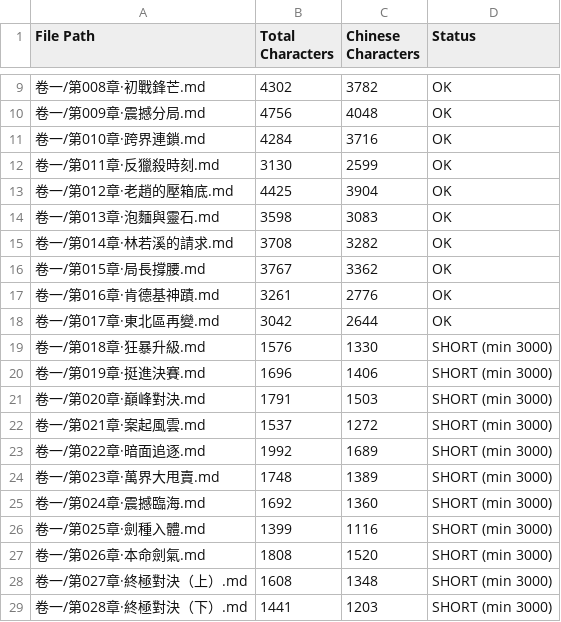
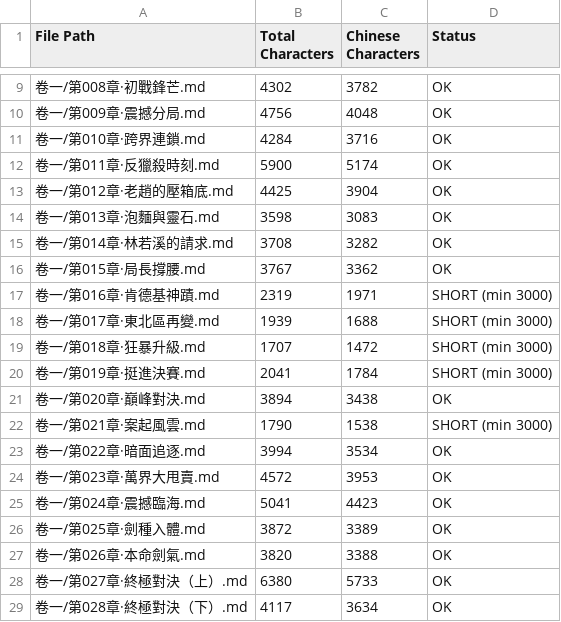
Before and after one commit to skydreamer0/novel_-----, a CSV file: 字數統計.csv, drawn as a sheet; only a part is shown, gaps mark what is left out; the diff covers the shown part only.

```diff
--- a/字數統計.csv
+++ b/字數統計.csv
@@ -11,3 +11,3 @@
 卷一/第010章·跨界連鎖.md,4284,3716,OK
-卷一/第011章·反獵殺時刻.md,3130,2599,OK
+卷一/第011章·反獵殺時刻.md,5900,5174,OK
 卷一/第012章·老趙的壓箱底.md,4425,3904,OK
@@ -16,14 +16,14 @@
 卷一/第015章·局長撐腰.md,3767,3362,OK
-卷一/第016章·肯德基神蹟.md,3261,2776,OK
-卷一/第017章·東北區再變.md,3042,2644,OK
-卷一/第018章·狂暴升級.md,1576,1330,SHORT (min 3000)
-卷一/第019章·挺進決賽.md,1696,1406,SHORT (min 3000)
-卷一/第020章·巔峰對決.md,1791,1503,SHORT (min 3000)
-卷一/第021章·案起風雲.md,1537,1272,SHORT (min 3000)
-卷一/第022章·暗面追逐.md,1992,1689,SHORT (min 3000)
-卷一/第023章·萬界大甩賣.md,1748,1389,SHORT (min 3000)
-卷一/第024章·震撼臨海.md,1692,1360,SHORT (min 3000)
-卷一/第025章·劍種入體.md,1399,1116,SHORT (min 3000)
-卷一/第026章·本命劍氣.md,1808,1520,SHORT (min 3000)
-卷一/第027章·終極對決（上）.md,1608,1348,SHORT (min 3000)
-卷一/第028章·終極對決（下）.md,1441,1203,SHORT (min 3000)
+卷一/第016章·肯德基神蹟.md,2319,1971,SHORT (min 3000)
+卷一/第017章·東北區再變.md,1939,1688,SHORT (min 3000)
+卷一/第018章·狂暴升級.md,1707,1472,SHORT (min 3000)
+卷一/第019章·挺進決賽.md,2041,1784,SHORT (min 3000)
+卷一/第020章·巔峰對決.md,3894,3438,OK
+卷一/第021章·案起風雲.md,1790,1538,SHORT (min 3000)
+卷一/第022章·暗面追逐.md,3994,3534,OK
+卷一/第023章·萬界大甩賣.md,4572,3953,OK
+卷一/第024章·震撼臨海.md,5041,4423,OK
+卷一/第025章·劍種入體.md,3872,3389,OK
+卷一/第026章·本命劍氣.md,3820,3388,OK
+卷一/第027章·終極對決（上）.md,6380,5733,OK
+卷一/第028章·終極對決（下）.md,4117,3634,OK
```
Also changed, not shown: 10 added rows and 8 edited cells elsewhere in this file, 23 other files.
